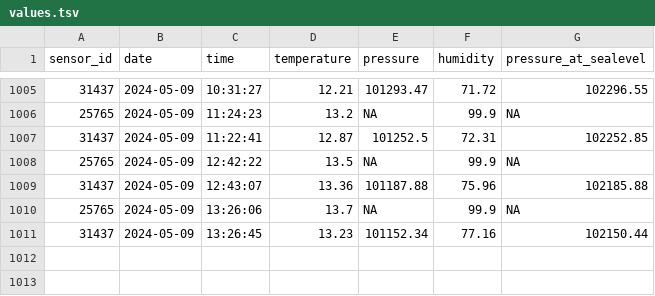
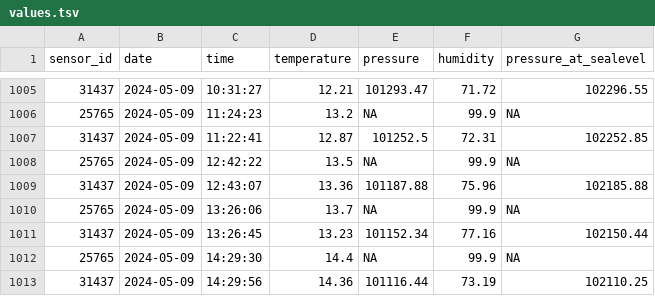
Before and after one commit to blomfelt/temperature, a TSV file: data/values.tsv, drawn as a sheet; only a part is shown, gaps mark what is left out; the diff names each change by its address in the sheet, - before the commit and + after, or states it on an @@ line.

Commit message:
New temperature

```diff
--- a/data/values.tsv
+++ b/data/values.tsv
+row 1012: 25765 | 2024-05-09 | 14:29:30 | 14.4 | NA | 99.9 | NA
+row 1013: 31437 | 2024-05-09 | 14:29:56 | 14.36 | 101116.44 | 73.19 | 102110.25
```
Also changed, not shown: 4 other files.
